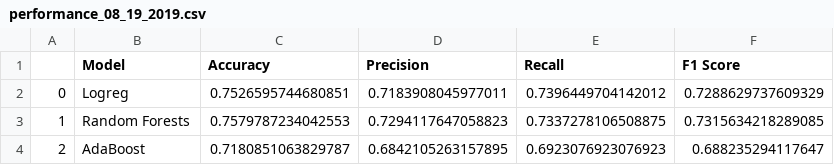
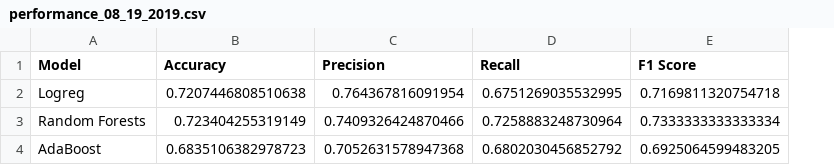
Before and after one commit to rohannarain/beat_the_streak, a CSV file: data/model_stats/performance_08_19_2019.csv, drawn as a sheet; removed rows and columns are numbered as before the commit, all else as after; the diff names each change by its address in the sheet, - before the commit and + after, or states it on an @@ line.

```diff
--- a/data/model_stats/performance_08_19_2019.csv
+++ b/data/model_stats/performance_08_19_2019.csv
-column A, rows 2-4: 0 | 1 | 2
-B2 (Accuracy): 0.7526595744680851
+B2 (Accuracy): 0.7207446808510638
-C2 (Precision): 0.7183908045977011
+C2 (Precision): 0.764367816091954
-D2 (Recall): 0.7396449704142012
+D2 (Recall): 0.6751269035532995
-E2 (F1 Score): 0.7288629737609329
+E2 (F1 Score): 0.7169811320754718
-B3 (Accuracy): 0.7579787234042553
+B3 (Accuracy): 0.723404255319149
-C3 (Precision): 0.7294117647058823
+C3 (Precision): 0.7409326424870466
-D3 (Recall): 0.7337278106508875
+D3 (Recall): 0.7258883248730964
-E3 (F1 Score): 0.7315634218289085
+E3 (F1 Score): 0.7333333333333334
-B4 (Accuracy): 0.7180851063829787
+B4 (Accuracy): 0.6835106382978723
-C4 (Precision): 0.6842105263157895
+C4 (Precision): 0.7052631578947368
-D4 (Recall): 0.6923076923076923
+D4 (Recall): 0.6802030456852792
-E4 (F1 Score): 0.688235294117647
+E4 (F1 Score): 0.6925064599483205
```
Also changed, not shown: data/predictions/predictions_08_19_2019.csv, 5 other files.
